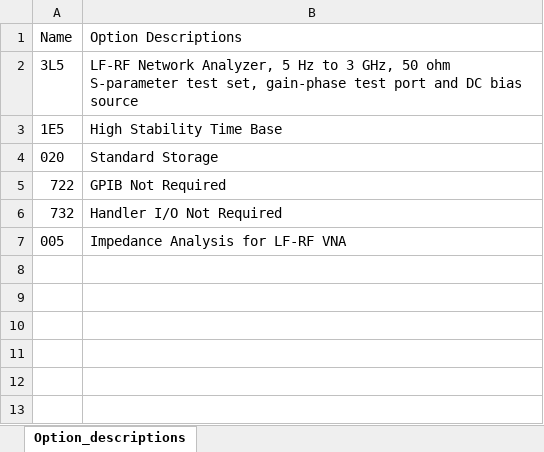
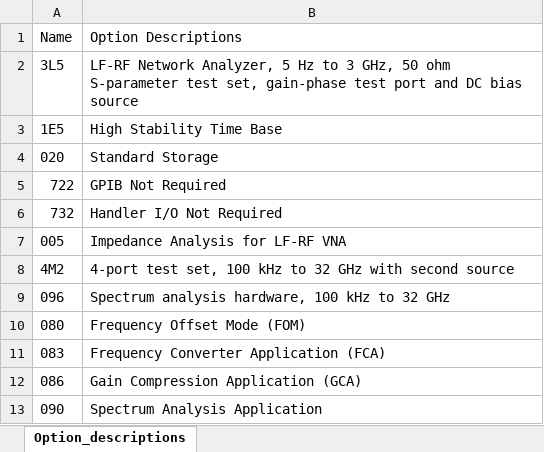
Before and after one commit to BennyA-TLV/Interlligent-Tester, an Excel workbook: Files/License_descriptions.xlsx, sheet Option_descriptions, drawn as a sheet; values as stored, in another font and other column widths than the file's, no borders; the diff names each change by its address in the sheet, - before the commit and + after, or states it on an @@ line.

```diff
--- a/Files/License_descriptions.xlsx (sheet Option_descriptions)
+++ b/Files/License_descriptions.xlsx (sheet Option_descriptions)
+row 8: 4M2 | 4-port test set, 100 kHz to 32 GHz with second source
+row 9: 096 | Spectrum analysis hardware, 100 kHz to 32 GHz
+row 10: 080 | Frequency Offset Mode (FOM)
+row 11: 083 | Frequency Converter Application (FCA)
+row 12: 086 | Gain Compression Application (GCA)
+row 13: 090 | Spectrum Analysis Application
```
Also changed, not shown: 14 other files.
